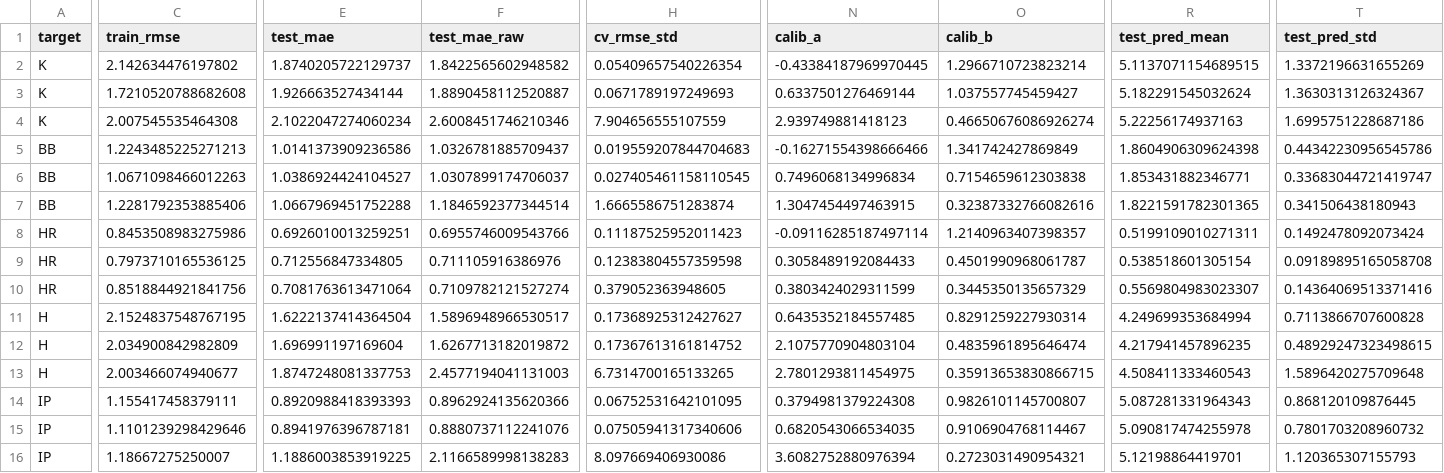
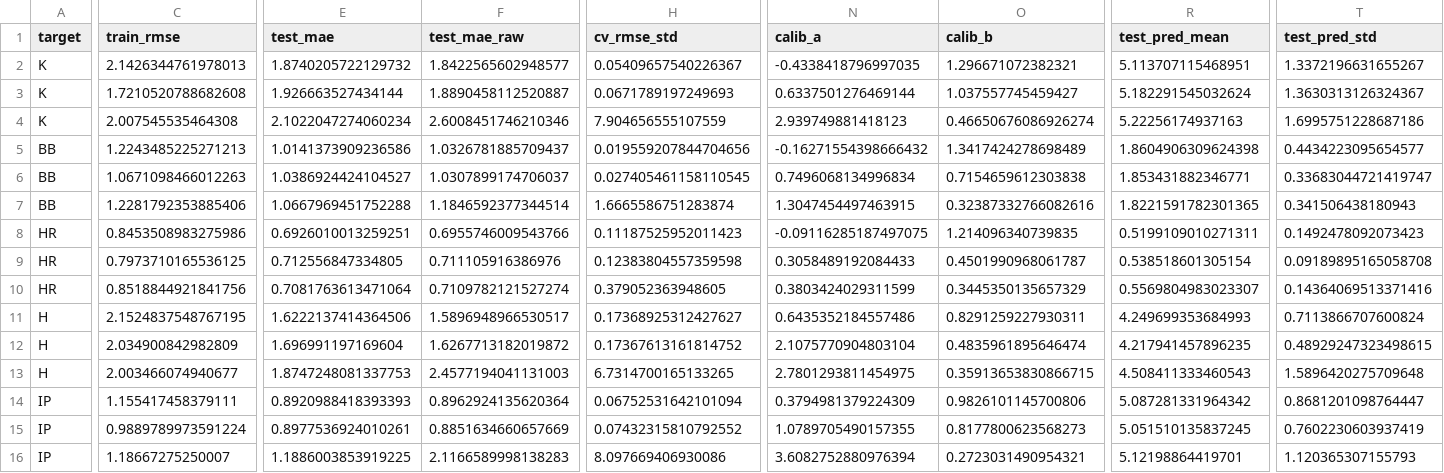
Before and after one commit to tyler-janak/TheBullpenBet, a CSV file: models/pitcher_metrics.csv, drawn as a sheet; only a part is shown, gaps mark what is left out; removed rows and columns are numbered as before the commit, all else as after; rows hold the shown columns only; the diff covers the shown part only; the diff names each change by its address in the sheet, - before the commit and + after, or states it on an @@ line.

```diff
--- a/models/pitcher_metrics.csv
+++ b/models/pitcher_metrics.csv
-C2 (train_rmse): 2.142634476197802
+C2 (train_rmse): 2.1426344761978013
-E2 (test_mae): 1.8740205722129737
+E2 (test_mae): 1.8740205722129732
-F2 (test_mae_raw): 1.8422565602948582
+F2 (test_mae_raw): 1.8422565602948577
-H2 (cv_rmse_std): 0.05409657540226354
+H2 (cv_rmse_std): 0.05409657540226367
-N2 (calib_a): -0.43384187969970445
+N2 (calib_a): -0.4338418796997035
-O2 (calib_b): 1.2966710723823214
+O2 (calib_b): 1.296671072382321
-R2 (test_pred_mean): 5.1137071154689515
+R2 (test_pred_mean): 5.113707115468951
-T2 (test_pred_std): 1.3372196631655269
+T2 (test_pred_std): 1.3372196631655267
-H5 (cv_rmse_std): 0.019559207844704683
+H5 (cv_rmse_std): 0.019559207844704656
-N5 (calib_a): -0.16271554398666466
+N5 (calib_a): -0.16271554398666432
-O5 (calib_b): 1.341742427869849
+O5 (calib_b): 1.3417424278698489
-T5 (test_pred_std): 0.44342230956545786
+T5 (test_pred_std): 0.4434223095654577
-N8 (calib_a): -0.09116285187497114
+N8 (calib_a): -0.09116285187497075
-O8 (calib_b): 1.2140963407398357
+O8 (calib_b): 1.214096340739835
-T8 (test_pred_std): 0.1492478092073424
+T8 (test_pred_std): 0.1492478092073423
-E11 (test_mae): 1.6222137414364504
+E11 (test_mae): 1.6222137414364506
-N11 (calib_a): 0.6435352184557485
+N11 (calib_a): 0.6435352184557486
-O11 (calib_b): 0.8291259227930314
+O11 (calib_b): 0.8291259227930311
-R11 (test_pred_mean): 4.249699353684994
+R11 (test_pred_mean): 4.249699353684993
-T11 (test_pred_std): 0.7113866707600828
+T11 (test_pred_std): 0.7113866707600824
-F14 (test_mae_raw): 0.8962924135620366
+F14 (test_mae_raw): 0.8962924135620364
-H14 (cv_rmse_std): 0.06752531642101095
+H14 (cv_rmse_std): 0.06752531642101094
-N14 (calib_a): 0.3794981379224308
+N14 (calib_a): 0.3794981379224309
-O14 (calib_b): 0.9826101145700807
+O14 (calib_b): 0.9826101145700806
-R14 (test_pred_mean): 5.087281331964343
+R14 (test_pred_mean): 5.087281331964342
-T14 (test_pred_std): 0.868120109876445
+T14 (test_pred_std): 0.8681201098764447
-row 15: IP | 1.1101239298429646 | 0.8941976396787181 | 0.8880737112241076 | 0.07505941317340606 | 0.6820543066534035 | 0.9106904768114467 | 5.090817474255978 | 0.7801703208960732
+row 15: IP | 0.9889789973591224 | 0.8977536924010261 | 0.8851634660657669 | 0.07432315810792552 | 1.0789705490157355 | 0.8177800623568273 | 5.051510135837245 | 0.7602230603937419
```
Also changed, not shown: 2 edited cells elsewhere in this file, 2026_nrfi_accuracy.csv, 2026_nrfi_picks.csv, 13 other files.
